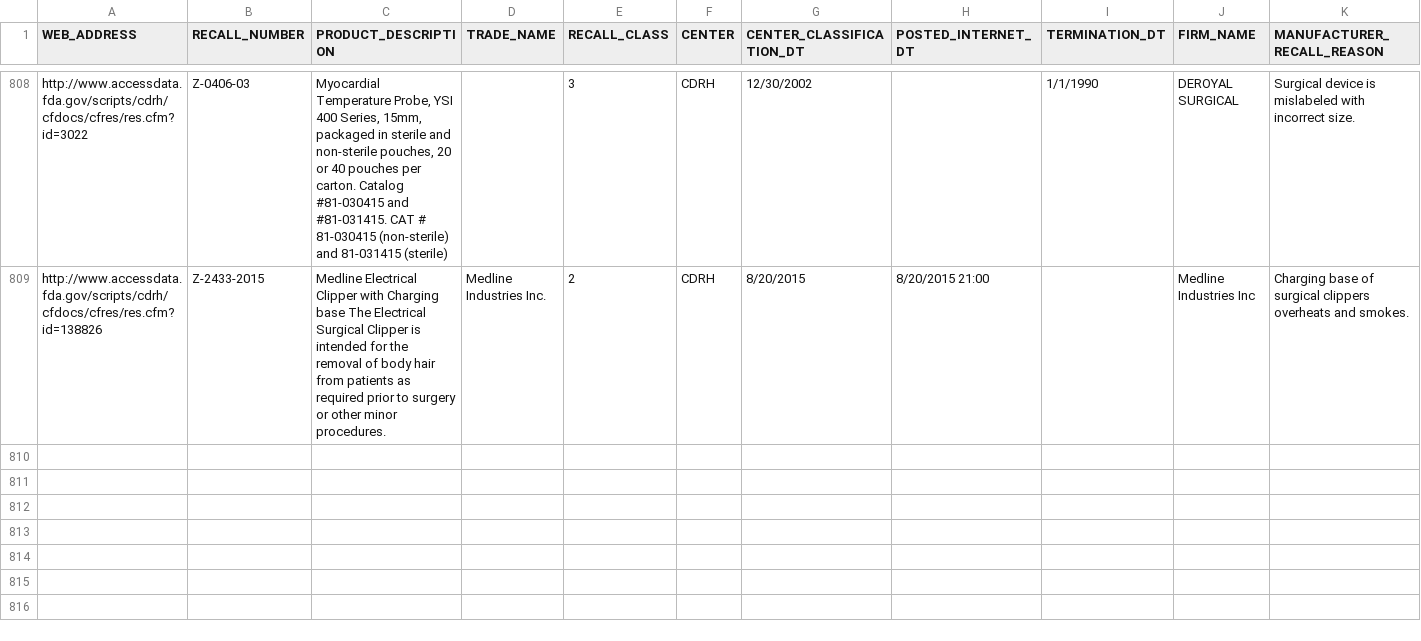
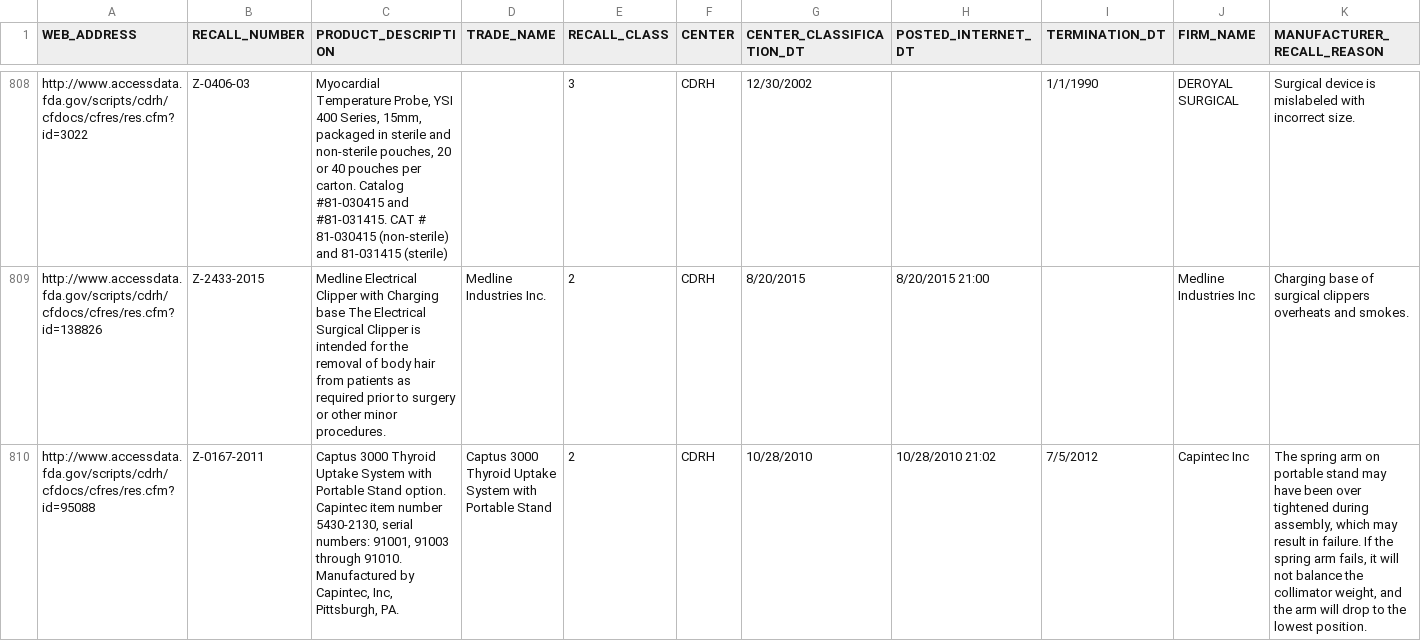
Before and after one commit to SeaBass917/label-maker, a CSV file: data/recall_labeled.csv, drawn as a sheet; only a part is shown, gaps mark what is left out; rows hold the shown columns only; the diff names each change by its address in the sheet, - before the commit and + after, or states it on an @@ line.

```diff
--- a/data/recall_labeled.csv
+++ b/data/recall_labeled.csv
+row 810: http://www.accessdata.fda.gov/scripts/cdrh/cfdocs/cfres/res.cfm?id=95088 | Z-0167-2011 | Captus 3000 Thyroid Uptake System with Portable Stand option. Capintec item number 5430-2130, serial numbers: 91001, 91003 through 91010. Manufactured by Capintec, Inc, Pittsburgh, PA. | Captus 3000 Thyroid Uptake System with Portable Stand | 2 | CDRH | 10/28/2010 | 10/28/2010 21:02 | 7/5/2012 | Capintec Inc | The spring arm on portable stand may have been over tightened during assembly, which may result in failure. If the spring arm fails, it will not balance the collimator weight, and the arm will drop to the lowest position.
```
Also changed, not shown: 6 other files.
